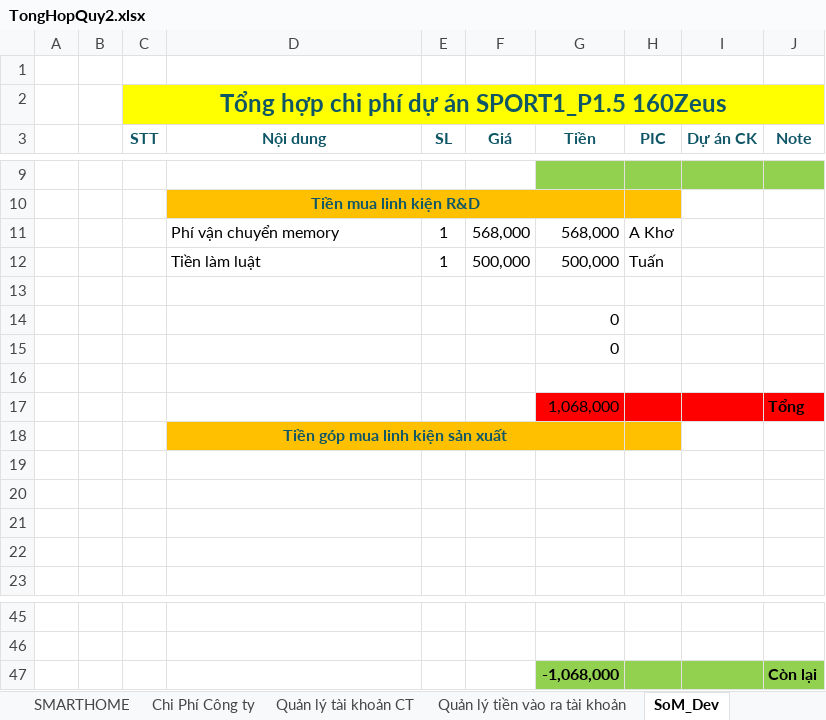
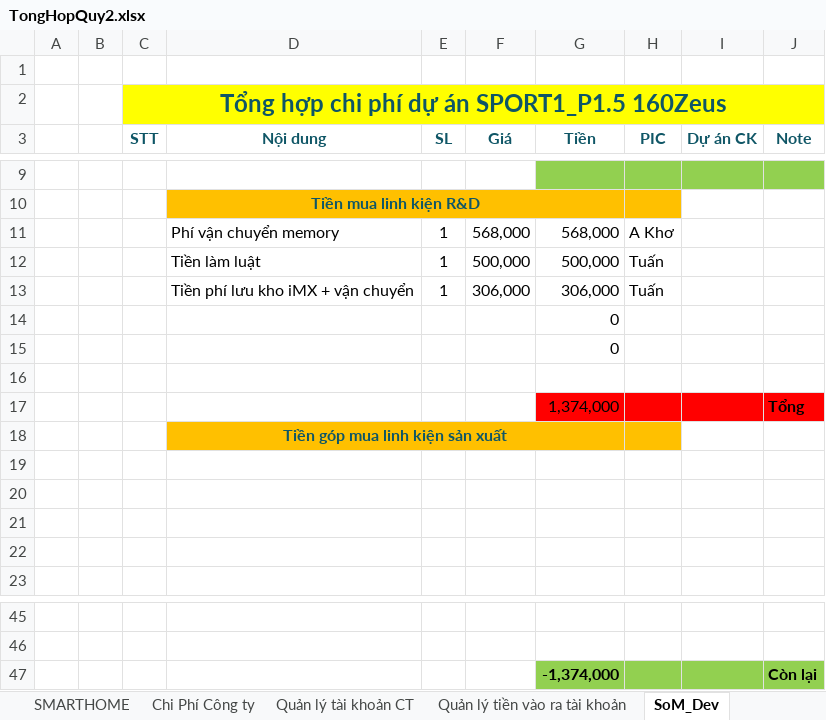
Before and after one commit to anhtuan200794/Team_Log, an Excel workbook: Project/TongHopQuy2.xlsx, sheet SoM_Dev, drawn as a sheet; only a part is shown, gaps mark what is left out; values as stored, in another font and other column widths than the file's, no borders; the diff names each change by its address in the sheet, - before the commit and + after, or states it on an @@ line.

```diff
--- a/Project/TongHopQuy2.xlsx (sheet SoM_Dev)
+++ b/Project/TongHopQuy2.xlsx (sheet SoM_Dev)
-row 13: (empty)
+row 13:  |  |  | Tiền phí lưu kho iMX + vận chuyển | 1 | 306,000 | 306,000 | Tuấn
-G17 (Tiền): 1,068,000
+G17 (Tiền): 1,374,000
-G47 (Tiền): -1,068,000
+G47 (Tiền): -1,374,000
```
Also changed, not shown: sheet Chi Phí Công ty, sheet SPORT1_P2, sheet Tổng hợp quỹ công ty.
